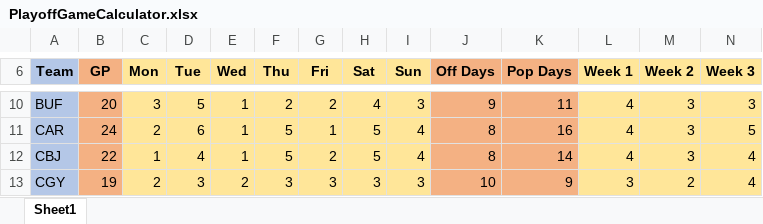
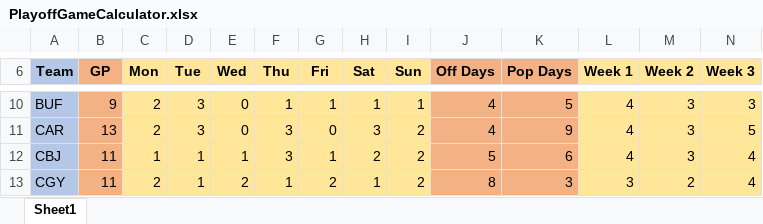
Before and after one commit to JDenhartogh/PlayoffGameCalc, an Excel workbook: PlayoffGameCalculator.xlsx, sheet Sheet1, drawn as a sheet; only a part is shown, gaps mark what is left out; values as stored, in another font and other column widths than the file's, no borders; table styles not drawn; the diff covers the shown part only; the diff names each change by its address in the sheet, - before the commit and + after, or states it on an @@ line.

```diff
--- a/PlayoffGameCalculator.xlsx (sheet Sheet1)
+++ b/PlayoffGameCalculator.xlsx (sheet Sheet1)
-B10 (GP): 20
+B10 (GP): 9
-C10 (Mon): 3
+C10 (Mon): 2
-D10 (Tue): 5
+D10 (Tue): 3
-E10:E11 (Wed): 1
+E10:E11 (Wed): 0
-F10 (Thu): 2
+F10 (Thu): 1
-G10 (Fri): 2
+G10 (Fri): 1
-H10 (Sat): 4
+H10 (Sat): 1
-I10 (Sun): 3
+I10 (Sun): 1
-J10 (Off Days): 9
+J10 (Off Days): 4
-K10 (Pop Days): 11
+K10 (Pop Days): 5
-B11 (GP): 24
+B11 (GP): 13
-D11 (Tue): 6
+D11 (Tue): 3
-F11:F12 (Thu): 5
+F11:F12 (Thu): 3
-G11 (Fri): 1
+G11 (Fri): 0
-H11 (Sat): 5
+H11 (Sat): 3
-I11:I12 (Sun): 4
+I11:I12 (Sun): 2
-J11 (Off Days): 8
+J11 (Off Days): 4
-K11 (Pop Days): 16
+K11 (Pop Days): 9
-B12 (GP): 22
+B12 (GP): 11
-D12 (Tue): 4
+D12 (Tue): 1
-G12 (Fri): 2
+G12 (Fri): 1
-H12 (Sat): 5
+H12 (Sat): 2
-J12 (Off Days): 8
+J12 (Off Days): 5
-K12 (Pop Days): 14
+K12 (Pop Days): 6
-B13 (GP): 19
+B13 (GP): 11
-D13 (Tue): 3
+D13 (Tue): 1
-F13 (Thu): 3
+F13 (Thu): 1
-G13 (Fri): 3
+G13 (Fri): 2
-H13 (Sat): 3
+H13 (Sat): 1
-I13 (Sun): 3
+I13 (Sun): 2
-J13 (Off Days): 10
+J13 (Off Days): 8
-K13 (Pop Days): 9
+K13 (Pop Days): 3
```
Also changed, not shown: 486 edited cells elsewhere in this sheet, formulas that keep their value.
